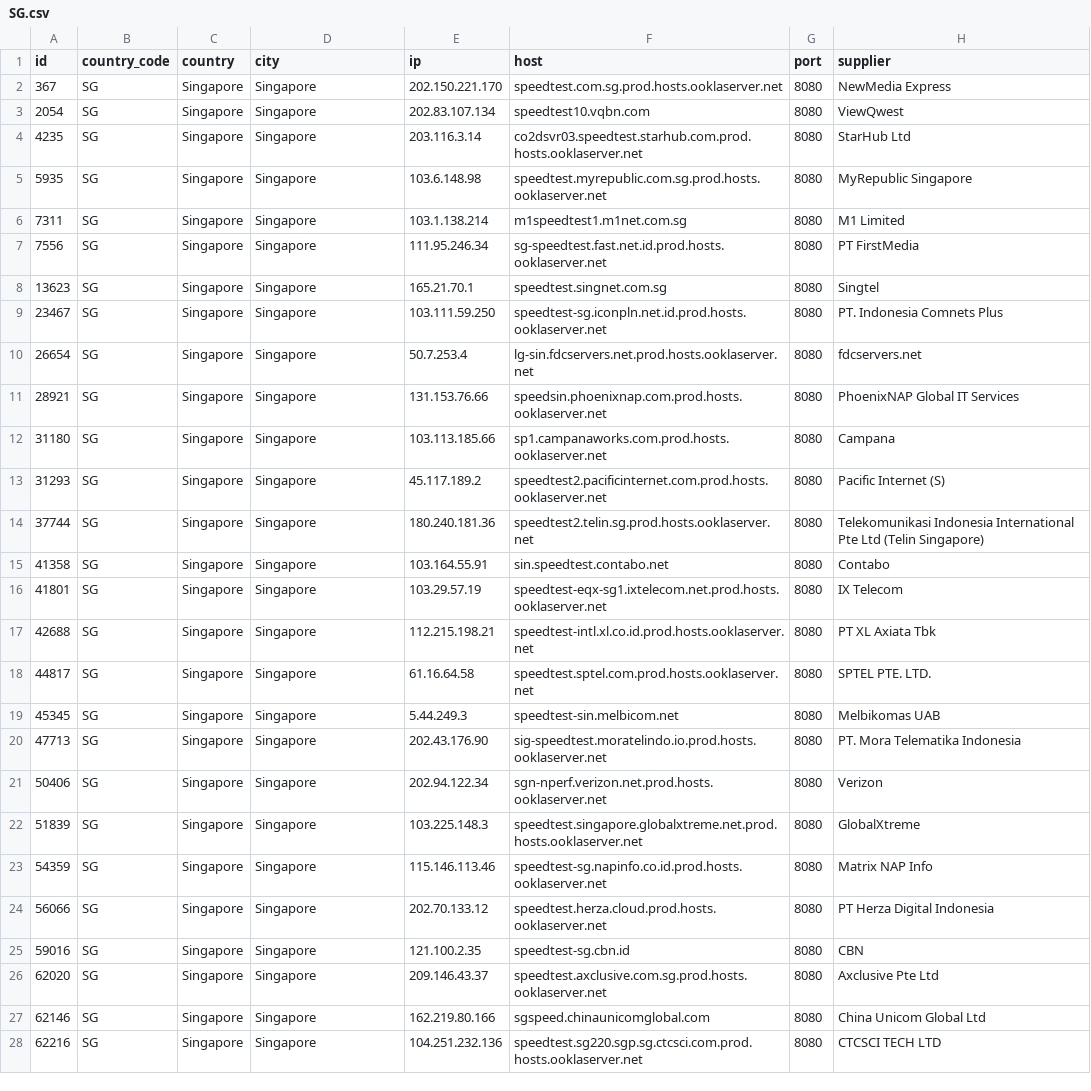
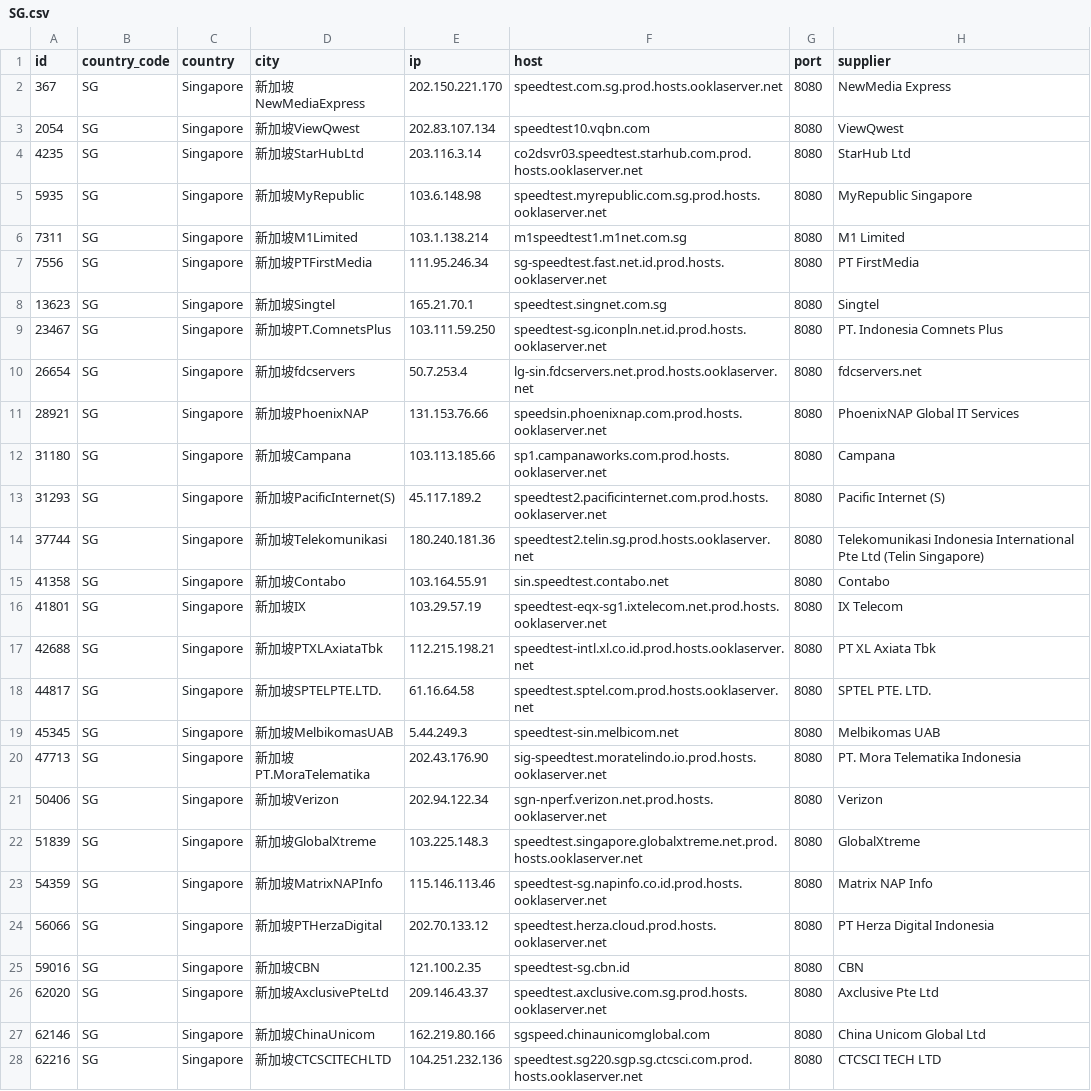
Before and after one commit to spiritLHLS/speedtest.net-CN-ID, a CSV file: SG.csv, drawn as a sheet; only a part is shown; the diff covers the shown part only; the diff names each change by its address in the sheet, - before the commit and + after, or states it on an @@ line.

```diff
--- a/SG.csv
+++ b/SG.csv
-D2 (city): Singapore
+D2 (city): 新加坡NewMediaExpress
-D3 (city): Singapore
+D3 (city): 新加坡ViewQwest
-D4 (city): Singapore
+D4 (city): 新加坡StarHubLtd
-D5 (city): Singapore
+D5 (city): 新加坡MyRepublic
-D6 (city): Singapore
+D6 (city): 新加坡M1Limited
-D7 (city): Singapore
+D7 (city): 新加坡PTFirstMedia
-D8 (city): Singapore
+D8 (city): 新加坡Singtel
-D9 (city): Singapore
+D9 (city): 新加坡PT.ComnetsPlus
-D10 (city): Singapore
+D10 (city): 新加坡fdcservers
-D11 (city): Singapore
+D11 (city): 新加坡PhoenixNAP
-D12 (city): Singapore
+D12 (city): 新加坡Campana
-D13 (city): Singapore
+D13 (city): 新加坡PacificInternet(S)
-D14 (city): Singapore
+D14 (city): 新加坡Telekomunikasi
-D15 (city): Singapore
+D15 (city): 新加坡Contabo
-D16 (city): Singapore
+D16 (city): 新加坡IX
-D17 (city): Singapore
+D17 (city): 新加坡PTXLAxiataTbk
-D18 (city): Singapore
+D18 (city): 新加坡SPTELPTE.LTD.
-D19 (city): Singapore
+D19 (city): 新加坡MelbikomasUAB
-D20 (city): Singapore
+D20 (city): 新加坡PT.MoraTelematika
-D21 (city): Singapore
+D21 (city): 新加坡Verizon
-D22 (city): Singapore
+D22 (city): 新加坡GlobalXtreme
-D23 (city): Singapore
+D23 (city): 新加坡MatrixNAPInfo
-D24 (city): Singapore
+D24 (city): 新加坡PTHerzaDigital
-D25 (city): Singapore
+D25 (city): 新加坡CBN
-D26 (city): Singapore
+D26 (city): 新加坡AxclusivePteLtd
-D27 (city): Singapore
+D27 (city): 新加坡ChinaUnicom
-D28 (city): Singapore
+D28 (city): 新加坡CTCSCITECHLTD
```
Also changed, not shown: 3 edited cells elsewhere in this file, CN_Mobile.csv, HK.csv, 4 other files.
